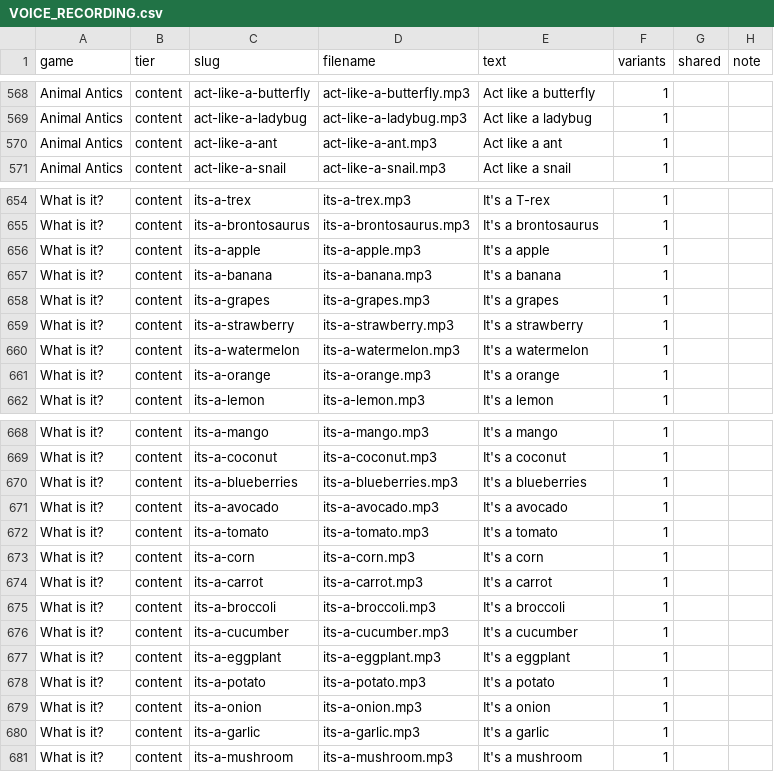
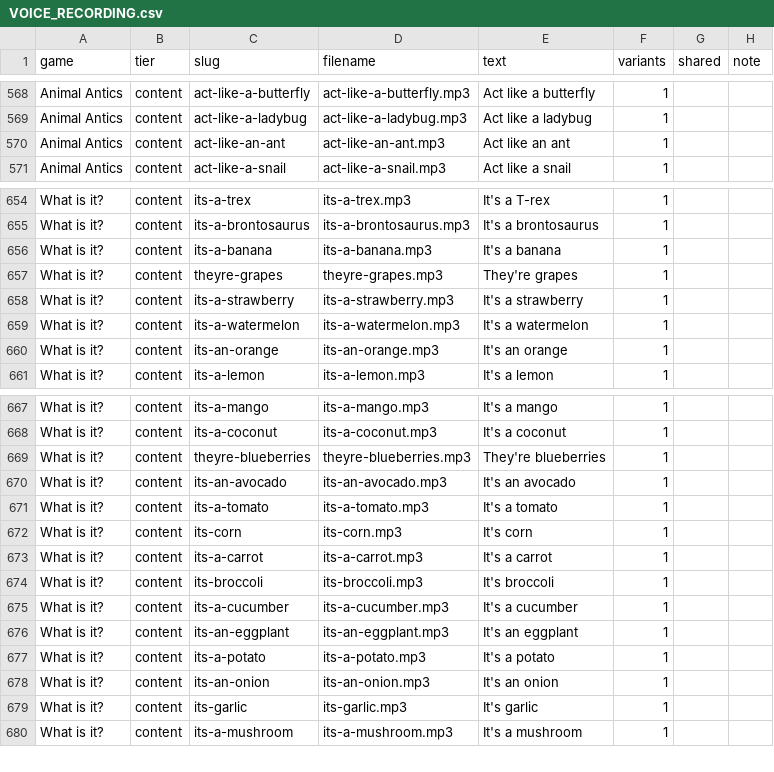
Before and after one commit to appledonkey/kid_wrangler, a CSV file: VOICE_RECORDING.csv, drawn as a sheet; only a part is shown, gaps mark what is left out; the diff covers the shown part only.

```diff
--- a/VOICE_RECORDING.csv
+++ b/VOICE_RECORDING.csv
@@ -569,3 +569,3 @@
 "Animal Antics","content","act-like-a-ladybug","act-like-a-ladybug.mp3","Act like a ladybug","1","",""
-"Animal Antics","content","act-like-a-ant","act-like-a-ant.mp3","Act like a ant","1","",""
+"Animal Antics","content","act-like-an-ant","act-like-an-ant.mp3","Act like an ant","1","",""
 "Animal Antics","content","act-like-a-snail","act-like-a-snail.mp3","Act like a snail","1","",""
@@ -655,8 +655,7 @@
 "What is it?","content","its-a-brontosaurus","its-a-brontosaurus.mp3","It's a brontosaurus","1","",""
-"What is it?","content","its-a-apple","its-a-apple.mp3","It's a apple","1","",""
 "What is it?","content","its-a-banana","its-a-banana.mp3","It's a banana","1","",""
-"What is it?","content","its-a-grapes","its-a-grapes.mp3","It's a grapes","1","",""
+"What is it?","content","theyre-grapes","theyre-grapes.mp3","They're grapes","1","",""
 "What is it?","content","its-a-strawberry","its-a-strawberry.mp3","It's a strawberry","1","",""
 "What is it?","content","its-a-watermelon","its-a-watermelon.mp3","It's a watermelon","1","",""
-"What is it?","content","its-a-orange","its-a-orange.mp3","It's a orange","1","",""
+"What is it?","content","its-an-orange","its-an-orange.mp3","It's an orange","1","",""
 "What is it?","content","its-a-lemon","its-a-lemon.mp3","It's a lemon","1","",""
@@ -669,13 +668,13 @@
 "What is it?","content","its-a-coconut","its-a-coconut.mp3","It's a coconut","1","",""
-"What is it?","content","its-a-blueberries","its-a-blueberries.mp3","It's a blueberries","1","",""
-"What is it?","content","its-a-avocado","its-a-avocado.mp3","It's a avocado","1","",""
+"What is it?","content","theyre-blueberries","theyre-blueberries.mp3","They're blueberries","1","",""
+"What is it?","content","its-an-avocado","its-an-avocado.mp3","It's an avocado","1","",""
 "What is it?","content","its-a-tomato","its-a-tomato.mp3","It's a tomato","1","",""
-"What is it?","content","its-a-corn","its-a-corn.mp3","It's a corn","1","",""
+"What is it?","content","its-corn","its-corn.mp3","It's corn","1","",""
 "What is it?","content","its-a-carrot","its-a-carrot.mp3","It's a carrot","1","",""
-"What is it?","content","its-a-broccoli","its-a-broccoli.mp3","It's a broccoli","1","",""
+"What is it?","content","its-broccoli","its-broccoli.mp3","It's broccoli","1","",""
 "What is it?","content","its-a-cucumber","its-a-cucumber.mp3","It's a cucumber","1","",""
-"What is it?","content","its-a-eggplant","its-a-eggplant.mp3","It's a eggplant","1","",""
+"What is it?","content","its-an-eggplant","its-an-eggplant.mp3","It's an eggplant","1","",""
 "What is it?","content","its-a-potato","its-a-potato.mp3","It's a potato","1","",""
-"What is it?","content","its-a-onion","its-a-onion.mp3","It's a onion","1","",""
-"What is it?","content","its-a-garlic","its-a-garlic.mp3","It's a garlic","1","",""
+"What is it?","content","its-an-onion","its-an-onion.mp3","It's an onion","1","",""
+"What is it?","content","its-garlic","its-garlic.mp3","It's garlic","1","",""
 "What is it?","content","its-a-mushroom","its-a-mushroom.mp3","It's a mushroom","1","",""
```
Also changed, not shown: 151 edited cells elsewhere in this file, 6 other files.
